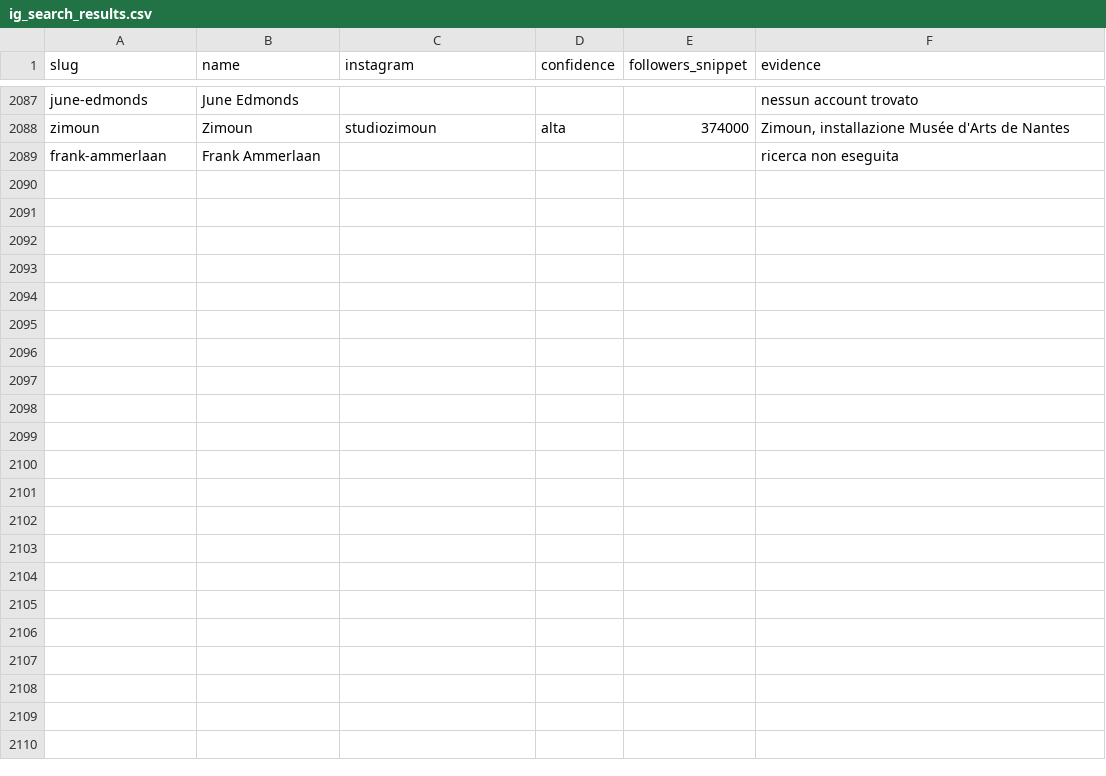
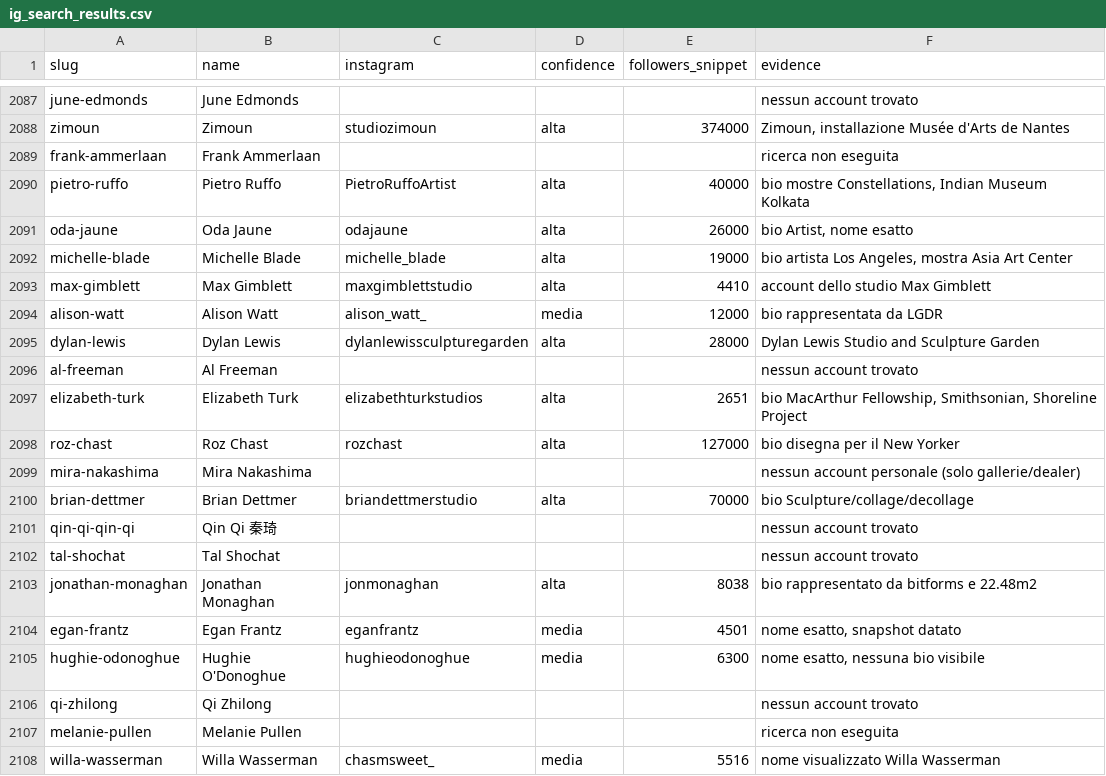
Before and after one commit to angelosalici3-cell/chess-coach-pro_2V, a CSV file: artsy-scraper/data/ig_search_results.csv, drawn as a sheet; only a part is shown, gaps mark what is left out; the diff covers the shown part only; the diff names each change by its address in the sheet, - before the commit and + after, or states it on an @@ line.

```diff
--- a/artsy-scraper/data/ig_search_results.csv
+++ b/artsy-scraper/data/ig_search_results.csv
+row 2090: pietro-ruffo | Pietro Ruffo | PietroRuffoArtist | alta | 40000 | bio mostre Constellations, Indian Museum Kolkata
+row 2091: oda-jaune | Oda Jaune | odajaune | alta | 26000 | bio Artist, nome esatto
+row 2092: michelle-blade | Michelle Blade | michelle_blade | alta | 19000 | bio artista Los Angeles, mostra Asia Art Center
+row 2093: max-gimblett | Max Gimblett | maxgimblettstudio | alta | 4410 | account dello studio Max Gimblett
+row 2094: alison-watt | Alison Watt | alison_watt_ | media | 12000 | bio rappresentata da LGDR
+row 2095: dylan-lewis | Dylan Lewis | dylanlewissculpturegarden | alta | 28000 | Dylan Lewis Studio and Sculpture Garden
+row 2096: al-freeman | Al Freeman |  |  |  | nessun account trovato
+row 2097: elizabeth-turk | Elizabeth Turk | elizabethturkstudios | alta | 2651 | bio MacArthur Fellowship, Smithsonian, Shoreline Project
+row 2098: roz-chast | Roz Chast | rozchast | alta | 127000 | bio disegna per il New Yorker
+row 2099: mira-nakashima | Mira Nakashima |  |  |  | nessun account personale (solo gallerie/dealer)
+row 2100: brian-dettmer | Brian Dettmer | briandettmerstudio | alta | 70000 | bio Sculpture/collage/decollage
+row 2101: qin-qi-qin-qi | Qin Qi 秦琦 |  |  |  | nessun account trovato
+row 2102: tal-shochat | Tal Shochat |  |  |  | nessun account trovato
+row 2103: jonathan-monaghan | Jonathan Monaghan | jonmonaghan | alta | 8038 | bio rappresentato da bitforms e 22.48m2
+row 2104: egan-frantz | Egan Frantz | eganfrantz | media | 4501 | nome esatto, snapshot datato
+row 2105: hughie-odonoghue | Hughie O'Donoghue | hughieodonoghue | media | 6300 | nome esatto, nessuna bio visibile
+row 2106: qi-zhilong | Qi Zhilong |  |  |  | nessun account trovato
+row 2107: melanie-pullen | Melanie Pullen |  |  |  | ricerca non eseguita
+row 2108: willa-wasserman | Willa Wasserman | chasmsweet_ | media | 5516 | nome visualizzato Willa Wasserman
```
Also changed, not shown: 13 added rows elsewhere in this file.
